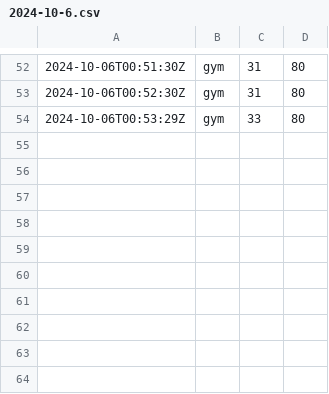
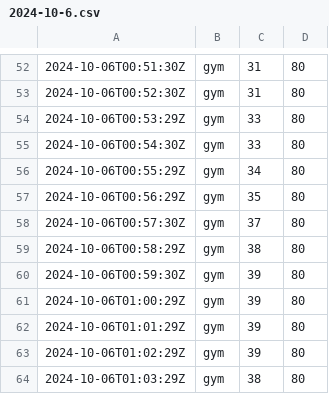
Before and after one commit to chechiachang/sc-stat-data, a CSV file: yilan/gym/2024-10-6.csv, drawn as a sheet; only a part is shown, gaps mark what is left out.

Commit message:
chore: upload data on 2024-10-6

```diff
--- a/yilan/gym/2024-10-6.csv
+++ b/yilan/gym/2024-10-6.csv
@@ -54 +54,11 @@
 2024-10-06T00:53:29Z,gym,33,80
+2024-10-06T00:54:30Z,gym,33,80
+2024-10-06T00:55:29Z,gym,34,80
+2024-10-06T00:56:29Z,gym,35,80
+2024-10-06T00:57:30Z,gym,37,80
+2024-10-06T00:58:29Z,gym,38,80
+2024-10-06T00:59:30Z,gym,39,80
+2024-10-06T01:00:29Z,gym,39,80
+2024-10-06T01:01:29Z,gym,39,80
+2024-10-06T01:02:29Z,gym,39,80
+2024-10-06T01:03:29Z,gym,38,80
```
Also changed, not shown: yilan/swimmingpool/2024-10-6.csv.
